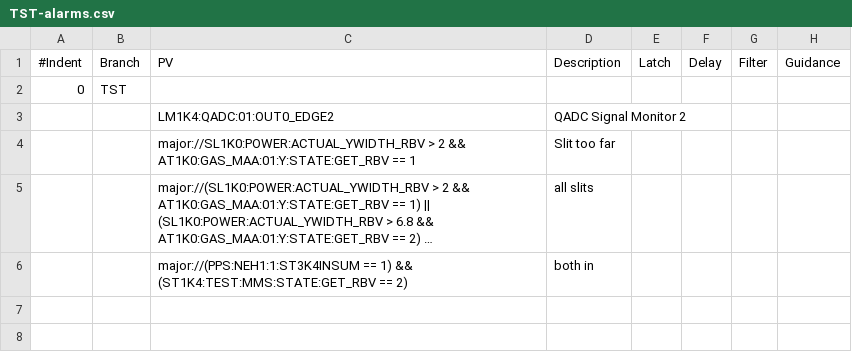
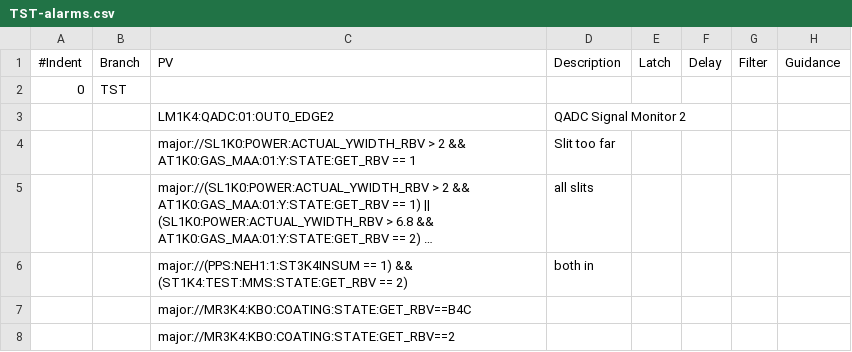
Before and after one commit to pcdshub/pcds-nalms, a CSV file: Spreadsheet/LCLS/TST-alarms.csv, drawn as a sheet; long unchanged cells end in …; the diff names each change by its address in the sheet, - before the commit and + after, or states it on an @@ line.

```diff
--- a/Spreadsheet/LCLS/TST-alarms.csv
+++ b/Spreadsheet/LCLS/TST-alarms.csv
+row 7:  |  | major://MR3K4:KBO:COATING:STATE:GET_RBV==B4C
+row 8:  |  | major://MR3K4:KBO:COATING:STATE:GET_RBV==2
```
Also changed, not shown: 1 other file.
